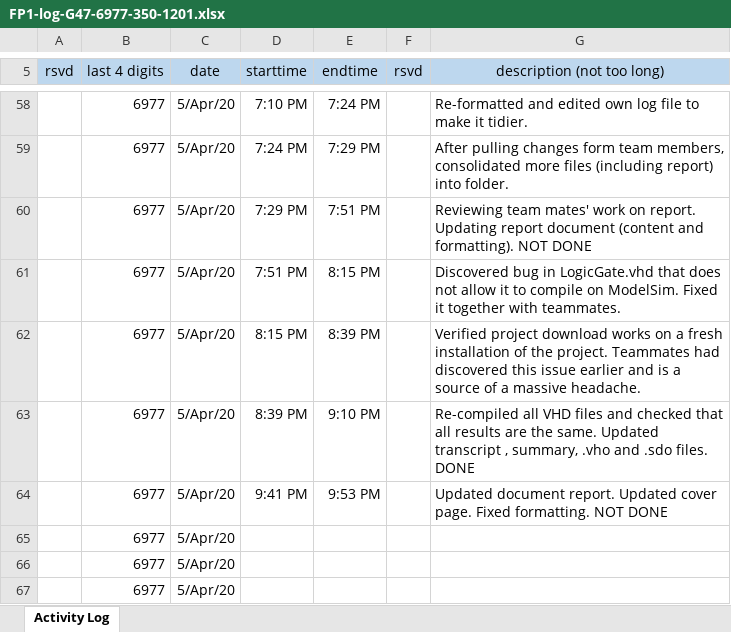
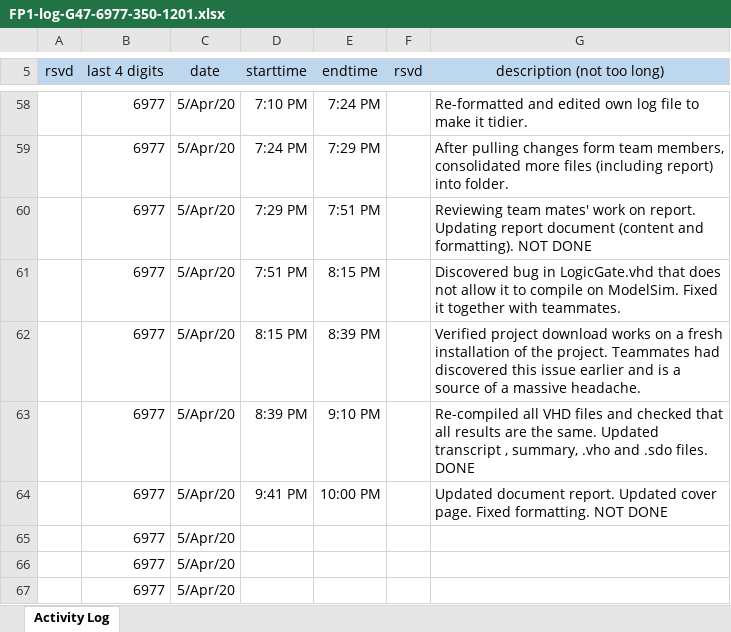
Before and after one commit to cjinn/ensc350-finalproject, an Excel workbook: ExU/Documentation/FP1-log-G47-6977-350-1201.xlsx, sheet Activity Log, drawn as a sheet; only a part is shown, gaps mark what is left out; values as stored, in another font and other column widths than the file's, no borders; the diff names each change by its address in the sheet, - before the commit and + after, or states it on an @@ line.

```diff
--- a/ExU/Documentation/FP1-log-G47-6977-350-1201.xlsx (sheet Activity Log)
+++ b/ExU/Documentation/FP1-log-G47-6977-350-1201.xlsx (sheet Activity Log)
-E64 (endtime): 9:53 PM
+E64 (endtime): 10:00 PM
```
Also changed, not shown: ExU/Documentation/FP1-log-G47-7150-350-1201.xlsx, 1 other file.
